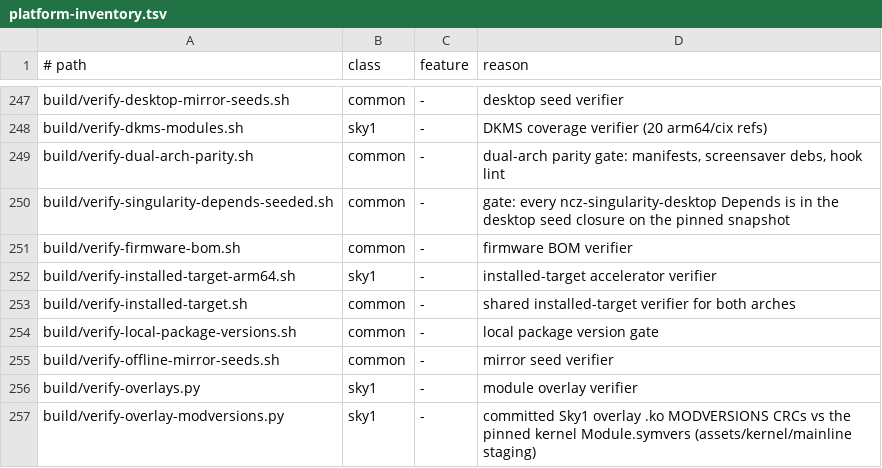
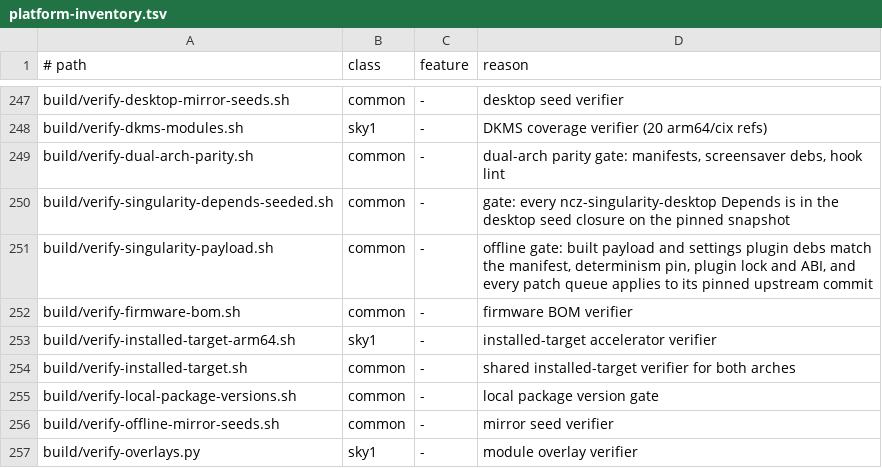
Before and after one commit to ncz-os/cix-installer, a TSV file: docs/platform-inventory.tsv, drawn as a sheet; only a part is shown, gaps mark what is left out; the shorter side is filled out with more unchanged rows; the diff names each change by its address in the sheet, - before the commit and + after, or states it on an @@ line.

Commit message:
lockrig: gate pause-aware lock cases, mark staging pins pending, symlink smoke test
Reconciliation follow-ups for wip/studio/2026-10-14-resume-payload (no native
build; source/script/patchqueue tests only).

- tools/lockrig/agent/run_host.sh: probe the installed feed's --print-policy for
  the 0.8.16-only weak_lock_fps key and record T6b/T15/T19/T20 as SKIP-pending
  ("pending ncz-screensavers 0.8.16+") instead of FAIL on a staged 0.8.15 saver,
  so a pre-rebuild studio is not reported as a regression. T19 tolerates a
  transient renderer re-exec across the GL-context boundary (sample with a 1 s
  settle; a PID set still changing is a warning, not a restart).
- tools/lockrig/test-lockrig.sh: assert the pause-capability probe and the
  SKIP-pending cases; keep the greetd socket off a deep TMPDIR (AF_UNIX ~108 B).
- post-install/lib/ncz-screensavers-plugin.lock, manifests/ncz-packages.tsv:
  PENDING unified-payload rebuild + repin marker. The 0.3.23 hashes
  (e87cb03d…/95a2c3f5…) are a staging placeholder, not final; no fake digests.
- manifests/determinism.pin: regenerate against the authoritative pins
  (ncz_packages digest follows the TSV); note that singularity_upstream_pin and
  the singularity_payload_sha256 pair are staging placeholders pending the
  unified payload rebuild + repin.
- build/test-wallpaper-helper-symlink.sh: assert singularity-wallpaper-*
  symlinks resolve to the ncz-wallpaper-* helpers and produce identical stdout
  for the subcommands the plugin calls (helpers dispatch on argv[1], not argv[0]).
- README.md: qualify the 30 fps / auto-15 fps / 60 s prompt-timeout behaviour as
  requiring ncz-screensavers 0.8.16+ with shell patch 0024; note the deferred
  tour scene 1adb940c. assets/singularity/patches/README.md: drop a blank-line
  run before "Previously landed".
- build/verify-singularity-payload.sh + docs/platform-inventory.tsv: grep -a
  reads the binary plugin .so without a text-file guard; register the gate.

Hardware/UI behaviour is untested here.

```diff
--- a/docs/platform-inventory.tsv
+++ b/docs/platform-inventory.tsv
+row 251: build/verify-singularity-payload.sh | common | - | offline gate: built payload and settings plugin debs match the manifest, determinism pin, plugin lock and ABI, and every patch queue applies to its pinned upstream commit
```
Also changed, not shown: manifests/ncz-packages.tsv, 9 other files.
